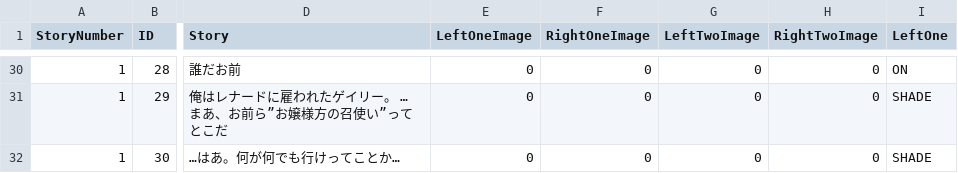
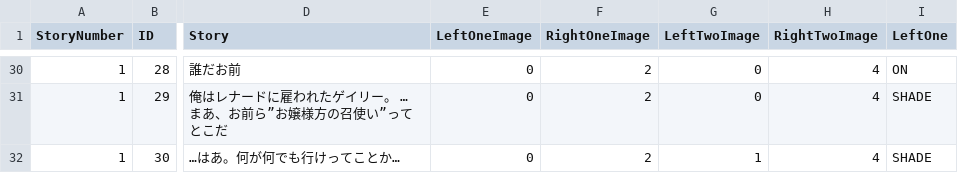
Before and after one commit to TaigaMizunuma/FreewheelExciter, a CSV file: Assets/Saito/Resources/CSV/StorySentenceData/Story1Before.csv, drawn as a sheet; only a part is shown, gaps mark what is left out; the diff covers the shown part only; the diff names each change by its address in the sheet, - before the commit and + after, or states it on an @@ line.

```diff
--- a/Assets/Saito/Resources/CSV/StorySentenceData/Story1Before.csv
+++ b/Assets/Saito/Resources/CSV/StorySentenceData/Story1Before.csv
-F30:F32 (RightOneImage): 0
+F30:F32 (RightOneImage): 2
-H30:H32 (RightTwoImage): 0
+H30:H32 (RightTwoImage): 4
-G32 (LeftTwoImage): 0
+G32 (LeftTwoImage): 1
```
Also changed, not shown: 45 edited cells elsewhere in this file, 19 other files.
